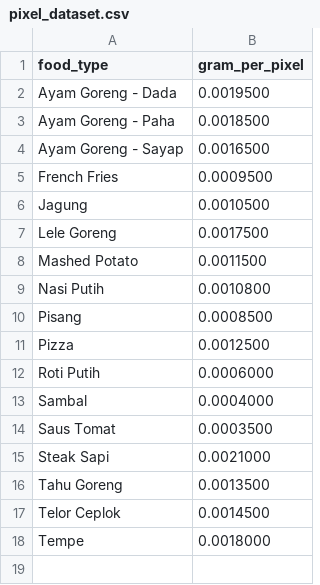
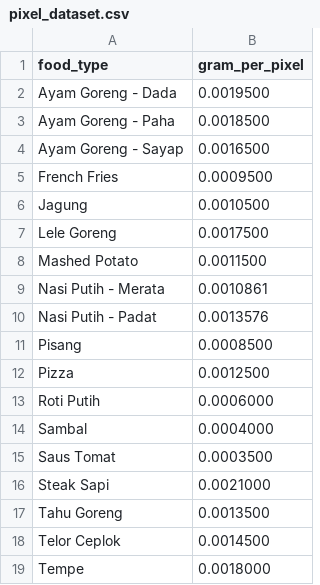
Before and after one commit to Seismiks-Alpha/ML-playground, a CSV file: pixel_dataset.csv, drawn as a sheet.

```diff
--- a/pixel_dataset.csv
+++ b/pixel_dataset.csv
@@ -8,3 +8,4 @@ Lele Goreng,0.0017500
 Mashed Potato,0.0011500
-Nasi Putih,0.0010800
+Nasi Putih - Merata,0.0010861
+Nasi Putih - Padat,0.0013576
 Pisang,0.0008500
```
Also changed, not shown: 24 other files.
